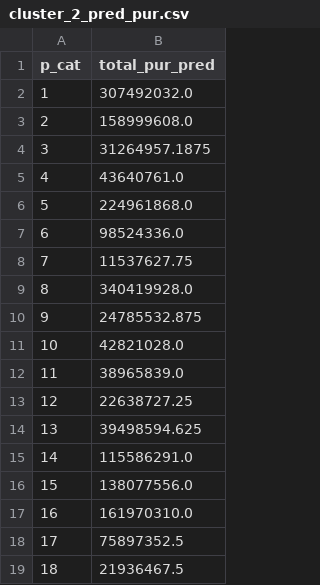
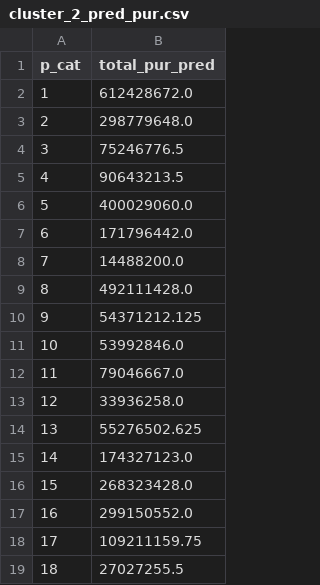
Before and after one commit to cpuguy96/f18-datascience-final, a CSV file: outputs/cluster_2_pred_pur.csv, drawn as a sheet.

Commit message:
added product combined datasets, saved model, and saved model data
zip file is extracted in recommender code to bypass github limit
prodcut combined datasets doesn't perform well

```diff
--- a/outputs/cluster_2_pred_pur.csv
+++ b/outputs/cluster_2_pred_pur.csv
@@ -1,19 +1,19 @@
 p_cat,total_pur_pred
-1,307492032.0
-2,158999608.0
-3,31264957.1875
-4,43640761.0
-5,224961868.0
-6,98524336.0
-7,11537627.75
-8,340419928.0
-9,24785532.875
-10,42821028.0
-11,38965839.0
-12,22638727.25
-13,39498594.625
-14,115586291.0
-15,138077556.0
-16,161970310.0
-17,75897352.5
-18,21936467.5
+1,612428672.0
+2,298779648.0
+3,75246776.5
+4,90643213.5
+5,400029060.0
+6,171796442.0
+7,14488200.0
+8,492111428.0
+9,54371212.125
+10,53992846.0
+11,79046667.0
+12,33936258.0
+13,55276502.625
+14,174327123.0
+15,268323428.0
+16,299150552.0
+17,109211159.75
+18,27027255.5
```
Also changed, not shown: outputs/cluster_0_pred_pur.csv, outputs/cluster_1_pred_pur.csv, 5 other files.
